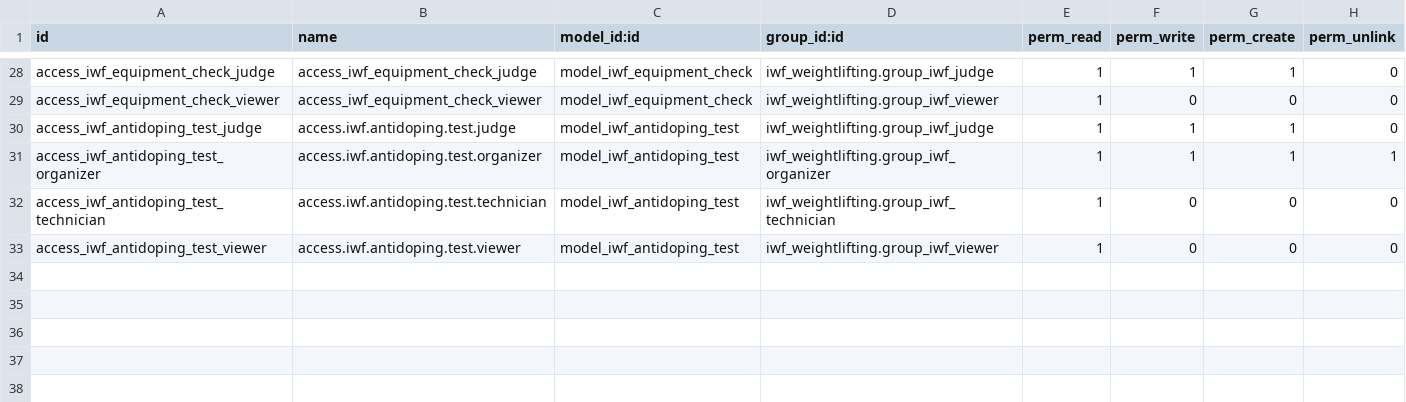
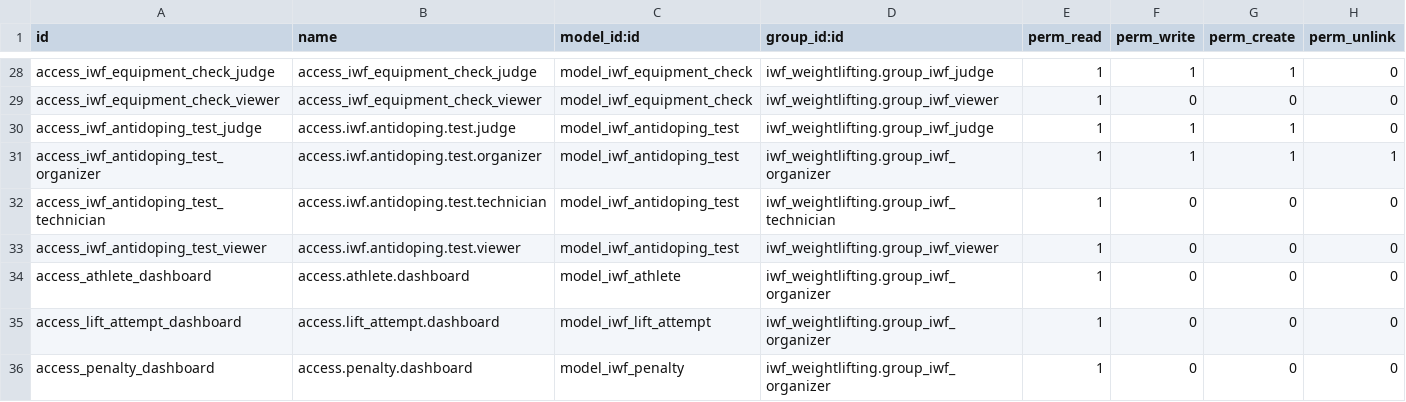
Before and after one commit to Noedelaluzse/odoo-projects, a CSV file: custom_addons/iwf_weightlifting/security/ir.model.access.csv, drawn as a sheet; only a part is shown, gaps mark what is left out; the diff names each change by its address in the sheet, - before the commit and + after, or states it on an @@ line.

```diff
--- a/custom_addons/iwf_weightlifting/security/ir.model.access.csv
+++ b/custom_addons/iwf_weightlifting/security/ir.model.access.csv
+row 34: access_athlete_dashboard | access.athlete.dashboard | model_iwf_athlete | iwf_weightlifting.group_iwf_organizer | 1 | 0 | 0 | 0
+row 35: access_lift_attempt_dashboard | access.lift_attempt.dashboard | model_iwf_lift_attempt | iwf_weightlifting.group_iwf_organizer | 1 | 0 | 0 | 0
+row 36: access_penalty_dashboard | access.penalty.dashboard | model_iwf_penalty | iwf_weightlifting.group_iwf_organizer | 1 | 0 | 0 | 0
```
Also changed, not shown: 9 other files.
